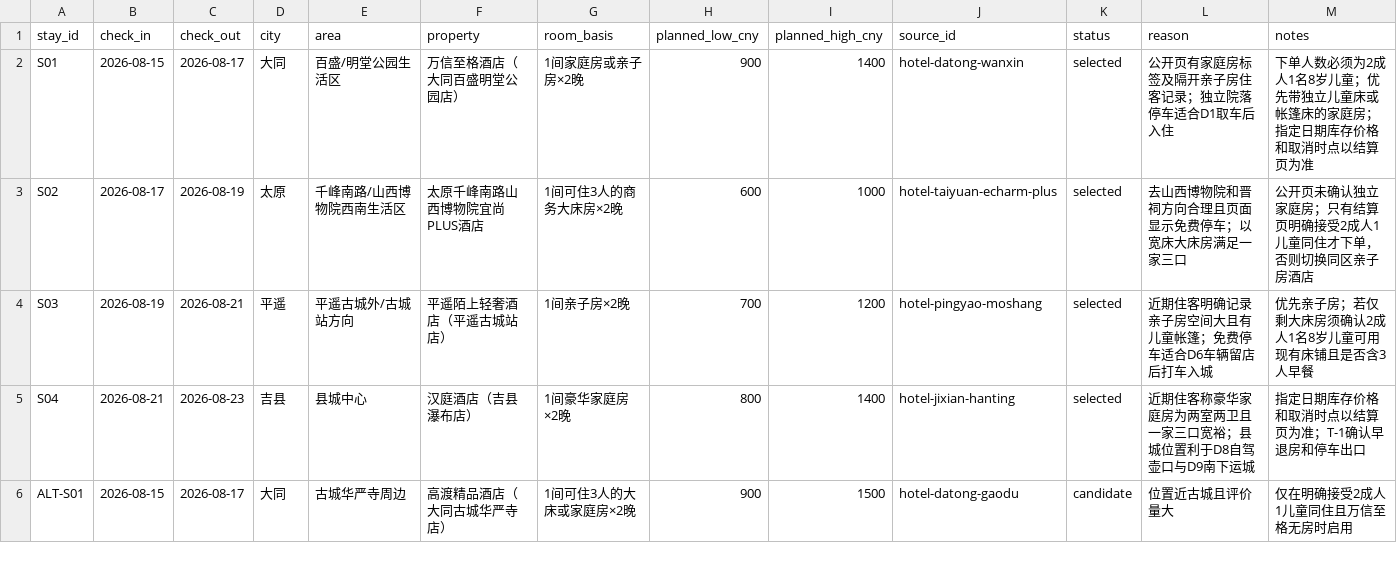
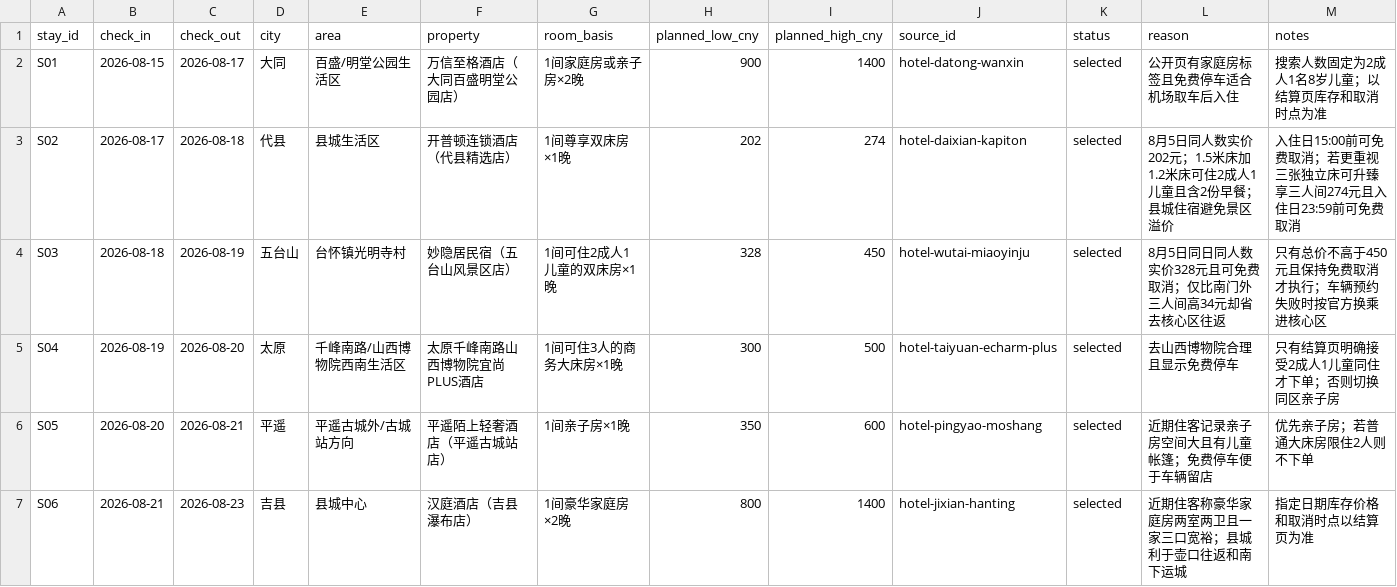
Before and after one commit to alanhsun/shanxi-2026-08, a CSV file: data/accommodation.csv, drawn as a sheet; only a part is shown; the diff covers the shown part only.

Commit message:
Add Wutai and Yanmen self-drive route

```diff
--- a/data/accommodation.csv
+++ b/data/accommodation.csv
@@ -1,6 +1,7 @@
 stay_id,check_in,check_out,city,area,property,room_basis,planned_low_cny,planned_high_cny,source_id,status,reason,notes
-S01,2026-08-15,2026-08-17,大同,百盛/明堂公园生活区,万信至格酒店（大同百盛明堂公园店）,1间家庭房或亲子房×2晚,900,1400,hotel-datong-wanxin,selected,公开页有家庭房标签及隔开亲子房住客记录；独立院落停车适合D1取车后入住,下单人数必须为2成人1名8岁儿童；优先带独立儿童床或帐篷床的家庭房；指定日期库存价格和取消时点以结算页为准
-S02,2026-08-17,2026-08-19,太原,千峰南路/山西博物院西南生活区,太原千峰南路山西博物院宜尚PLUS酒店,1间可住3人的商务大床房×2晚,600,1000,hotel-taiyuan-echarm-plus,selected,去山西博物院和晋祠方向合理且页面显示免费停车；以宽床大床房满足一家三口,公开页未确认独立家庭房；只有结算页明确接受2成人1儿童同住才下单，否则切换同区亲子房酒店
-S03,2026-08-19,2026-08-21,平遥,平遥古城外/古城站方向,平遥陌上轻奢酒店（平遥古城站店）,1间亲子房×2晚,700,1200,hotel-pingyao-moshang,selected,近期住客明确记录亲子房空间大且有儿童帐篷；免费停车适合D6车辆留店后打车入城,优先亲子房；若仅剩大床房须确认2成人1名8岁儿童可用现有床铺且是否含3人早餐
-S04,2026-08-21,2026-08-23,吉县,县城中心,汉庭酒店（吉县瀑布店）,1间豪华家庭房×2晚,800,1400,hotel-jixian-hanting,selected,近期住客称豪华家庭房为两室两卫且一家三口宽裕；县城位置利于D8自驾壶口与D9南下运城,指定日期库存价格和取消时点以结算页为准；T-1确认早退房和停车出口
-ALT-S01,2026-08-15,2026-08-17,大同,古城华严寺周边,高渡精品酒店（大同古城华严寺店）,1间可住3人的大床或家庭房×2晚,900,1500,hotel-datong-gaodu,candidate,位置近古城且评价量大,仅在明确接受2成人1儿童同住且万信至格无房时启用
+S01,2026-08-15,2026-08-17,大同,百盛/明堂公园生活区,万信至格酒店（大同百盛明堂公园店）,1间家庭房或亲子房×2晚,900,1400,hotel-datong-wanxin,selected,公开页有家庭房标签且免费停车适合机场取车后入住,搜索人数固定为2成人1名8岁儿童；以结算页库存和取消时点为准
+S02,2026-08-17,2026-08-18,代县,县城生活区,开普顿连锁酒店（代县精选店）,1间尊享双床房×1晚,202,274,hotel-daixian-kapiton,selected,8月5日同人数实价202元；1.5米床加1.2米床可住2成人1儿童且含2份早餐；县城住宿避免景区溢价,入住日15:00前可免费取消；若更重视三张独立床可升臻享三人间274元且入住日23:59前可免费取消
+S03,2026-08-18,2026-08-19,五台山,台怀镇光明寺村,妙隐居民宿（五台山风景区店）,1间可住2成人1儿童的双床房×1晚,328,450,hotel-wutai-miaoyinju,selected,8月5日同日同人数实价328元且可免费取消；仅比南门外三人间高34元却省去核心区往返,只有总价不高于450元且保持免费取消才执行；车辆预约失败时按官方换乘进核心区
+S04,2026-08-19,2026-08-20,太原,千峰南路/山西博物院西南生活区,太原千峰南路山西博物院宜尚PLUS酒店,1间可住3人的商务大床房×1晚,300,500,hotel-taiyuan-echarm-plus,selected,去山西博物院合理且显示免费停车,只有结算页明确接受2成人1儿童同住才下单；否则切换同区亲子房
+S05,2026-08-20,2026-08-21,平遥,平遥古城外/古城站方向,平遥陌上轻奢酒店（平遥古城站店）,1间亲子房×1晚,350,600,hotel-pingyao-moshang,selected,近期住客记录亲子房空间大且有儿童帐篷；免费停车便于车辆留店,优先亲子房；若普通大床房限住2人则不下单
+S06,2026-08-21,2026-08-23,吉县,县城中心,汉庭酒店（吉县瀑布店）,1间豪华家庭房×2晚,800,1400,hotel-jixian-hanting,selected,近期住客称豪华家庭房两室两卫且一家三口宽裕；县城利于壶口往返和南下运城,指定日期库存价格和取消时点以结算页为准
```
Also changed, not shown: 2 added rows, 5 removed rows and 19 edited cells elsewhere in this file, data/bookings.csv, data/images.csv, 14 other files.
